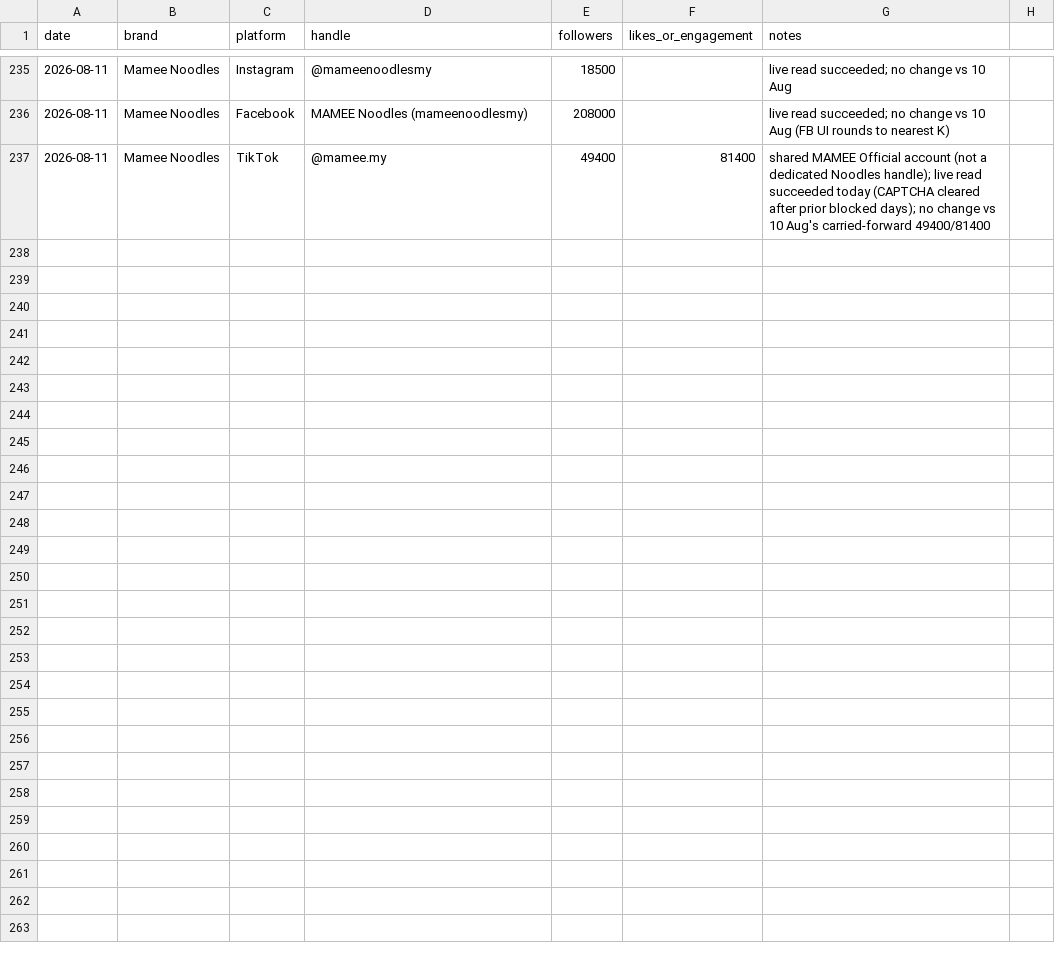
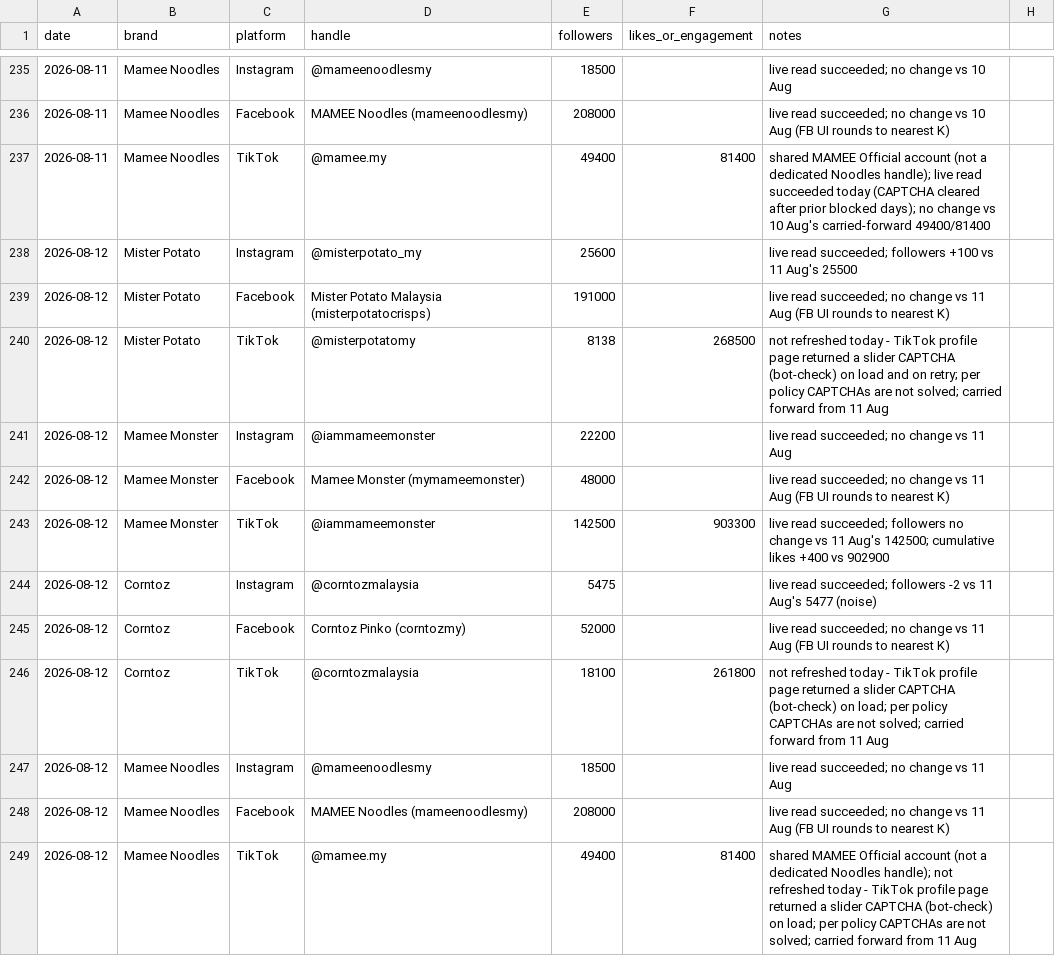
Before and after one commit to DSMNDh/Daily_Brief, a CSV file: social-tracker.csv, drawn as a sheet; only a part is shown, gaps mark what is left out.

```diff
--- a/social-tracker.csv
+++ b/social-tracker.csv
@@ -237 +237,13 @@ date,brand,platform,handle,followers,likes_or_engagement,notes
 2026-08-11,Mamee Noodles,TikTok,@mamee.my,49400,81400,shared MAMEE Official account (not a dedicated Noodles handle); live read succeeded today (CAPTCHA cleared after prior blocked days); no change vs 10 Aug's carried-forward 49400/81400
+2026-08-12,Mister Potato,Instagram,@misterpotato_my,25600,,live read succeeded; followers +100 vs 11 Aug's 25500
+2026-08-12,Mister Potato,Facebook,Mister Potato Malaysia (misterpotatocrisps),191000,,live read succeeded; no change vs 11 Aug (FB UI rounds to nearest K)
+2026-08-12,Mister Potato,TikTok,@misterpotatomy,8138,268500,not refreshed today - TikTok profile page returned a slider CAPTCHA (bot-check) on load and on retry; per policy CAPTCHAs are not solved; carried forward from 11 Aug
+2026-08-12,Mamee Monster,Instagram,@iammameemonster,22200,,live read succeeded; no change vs 11 Aug
+2026-08-12,Mamee Monster,Facebook,Mamee Monster (mymameemonster),48000,,live read succeeded; no change vs 11 Aug (FB UI rounds to nearest K)
+2026-08-12,Mamee Monster,TikTok,@iammameemonster,142500,903300,live read succeeded; followers no change vs 11 Aug's 142500; cumulative likes +400 vs 902900
+2026-08-12,Corntoz,Instagram,@corntozmalaysia,5475,,live read succeeded; followers -2 vs 11 Aug's 5477 (noise)
+2026-08-12,Corntoz,Facebook,Corntoz Pinko (corntozmy),52000,,live read succeeded; no change vs 11 Aug (FB UI rounds to nearest K)
+2026-08-12,Corntoz,TikTok,@corntozmalaysia,18100,261800,not refreshed today - TikTok profile page returned a slider CAPTCHA (bot-check) on load; per policy CAPTCHAs are not solved; carried forward from 11 Aug
+2026-08-12,Mamee Noodles,Instagram,@mameenoodlesmy,18500,,live read succeeded; no change vs 11 Aug
+2026-08-12,Mamee Noodles,Facebook,MAMEE Noodles (mameenoodlesmy),208000,,live read succeeded; no change vs 11 Aug (FB UI rounds to nearest K)
+2026-08-12,Mamee Noodles,TikTok,@mamee.my,49400,81400,shared MAMEE Official account (not a dedicated Noodles handle); not refreshed today - TikTok profile page returned a slider CAPTCHA (bot-check) on load; per policy CAPTCHAs are not solved; carried forward from 11 Aug
```
Also changed, not shown: 1 other file.
